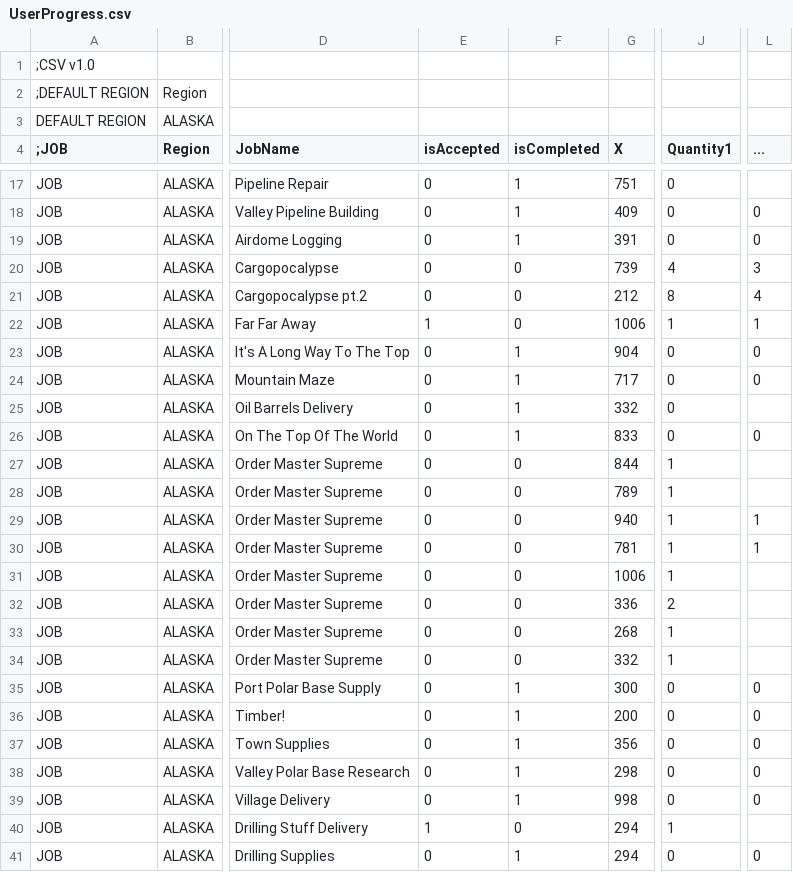
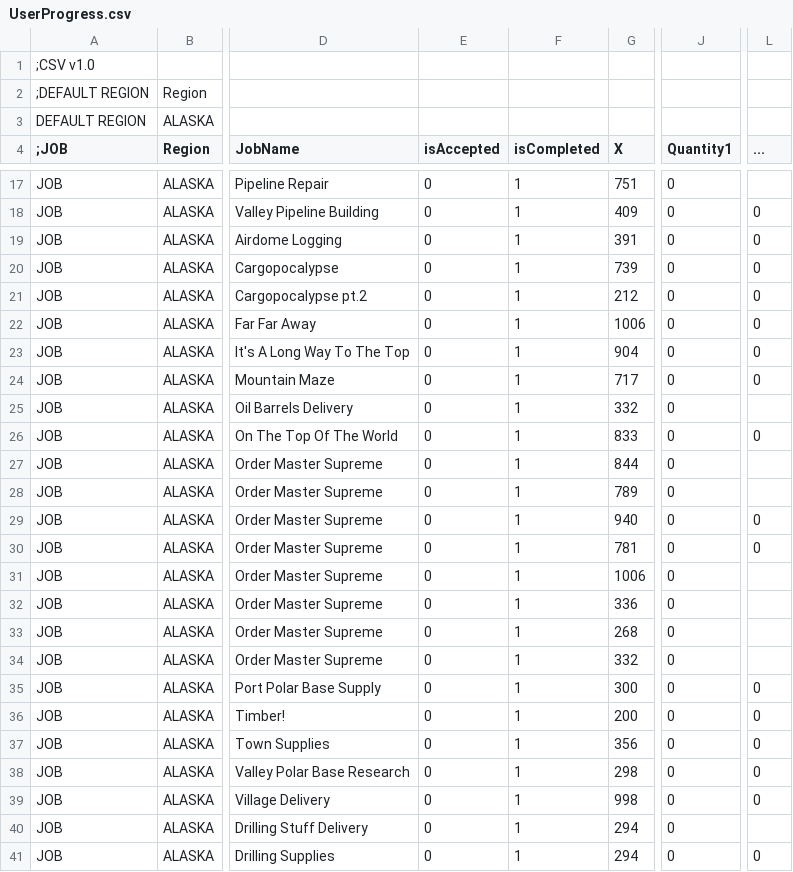
Before and after one commit to kyklish/AutoHotkeyScripts, a CSV file: Game_SnowRunner/Logistics/UserProgress.csv, drawn as a sheet; only a part is shown, gaps mark what is left out; the diff names each change by its address in the sheet, - before the commit and + after, or states it on an @@ line.

Commit message:
Game_SnowRunner_Logistics - user progress

```diff
--- a/Game_SnowRunner/Logistics/UserProgress.csv
+++ b/Game_SnowRunner/Logistics/UserProgress.csv
-F20:F22 (isCompleted): 0
+F20:F22 (isCompleted): 1
-J20 (Quantity1): 4
+J20 (Quantity1): 0
-L20 (...): 3
+L20 (...): 0
-J21 (Quantity1): 8
+J21 (Quantity1): 0
-L21 (...): 4
+L21 (...): 0
-E22 (isAccepted): 1
+E22 (isAccepted): 0
-J22 (Quantity1): 1
+J22 (Quantity1): 0
-L22 (...): 1
+L22 (...): 0
-F27:F34 (isCompleted): 0
+F27:F34 (isCompleted): 1
-J27:J31 (Quantity1): 1
+J27:J31 (Quantity1): 0
-L29:L30 (...): 1
+L29:L30 (...): 0
-J32 (Quantity1): 2
+J32 (Quantity1): 0
-J33:J34 (Quantity1): 1
+J33:J34 (Quantity1): 0
-E40 (isAccepted): 1
+E40 (isAccepted): 0
-F40 (isCompleted): 0
+F40 (isCompleted): 1
-J40 (Quantity1): 1
+J40 (Quantity1): 0
```
